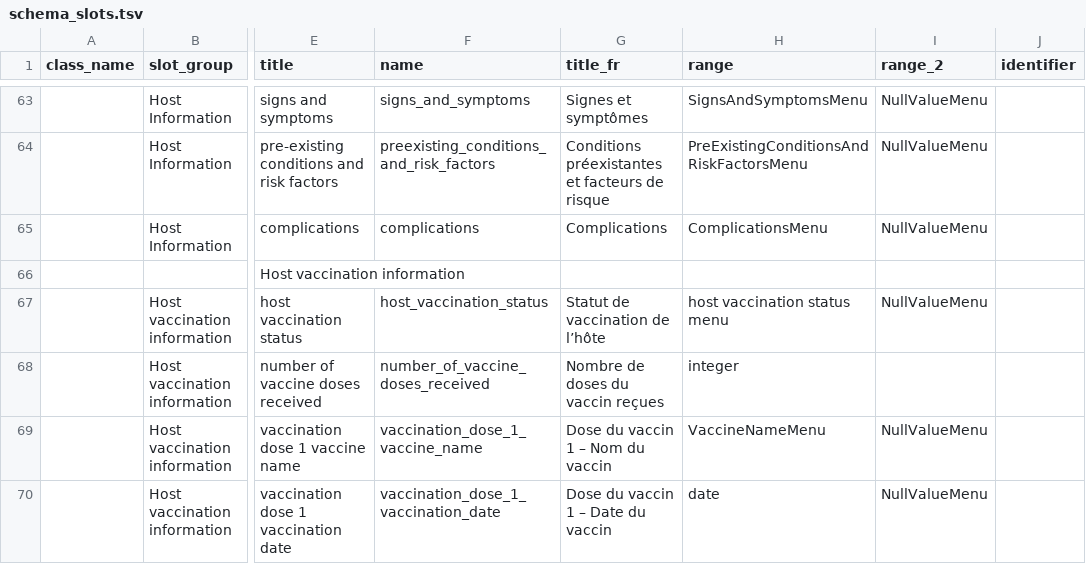
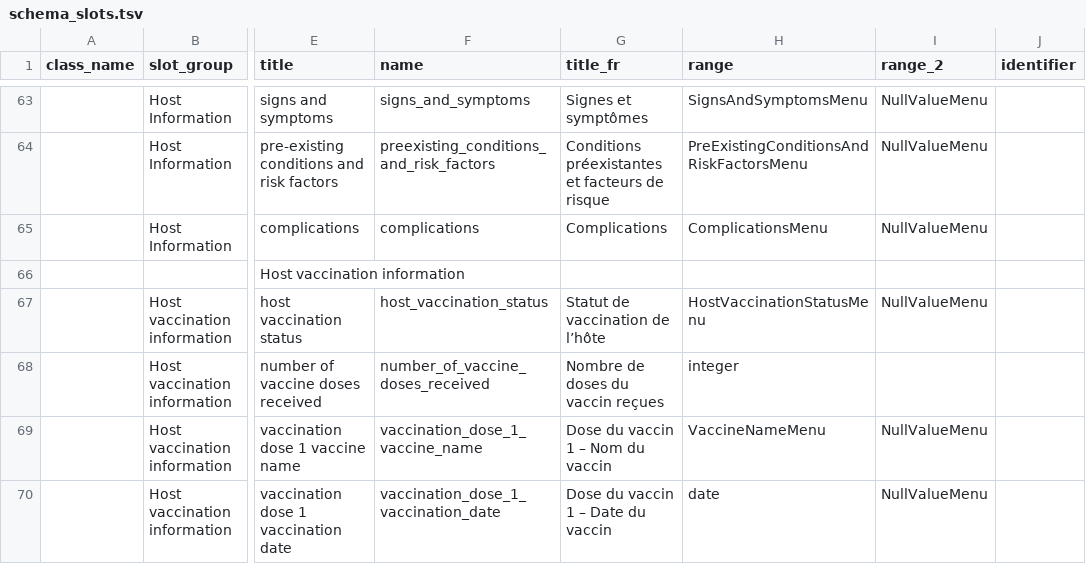
Before and after one commit to cidgoh/DataHarmonizer, a TSV file: web/templates/canada_covid19/schema_slots.tsv, drawn as a sheet; only a part is shown, gaps mark what is left out; the diff names each change by its address in the sheet, - before the commit and + after, or states it on an @@ line.

```diff
--- a/web/templates/canada_covid19/schema_slots.tsv
+++ b/web/templates/canada_covid19/schema_slots.tsv
-H67 (range): host vaccination status menu
+H67 (range): HostVaccinationStatusMenu
```
Also changed, not shown: web/templates/mpox/schema_slots.tsv, 5 other files.
